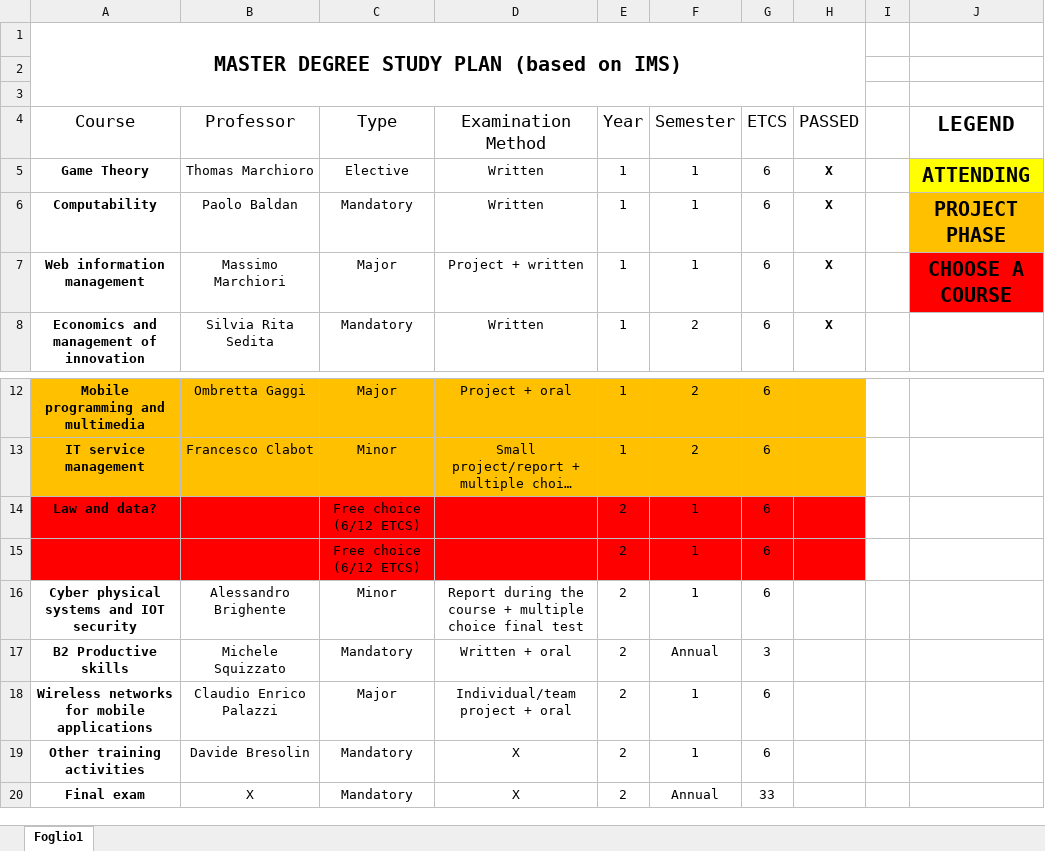
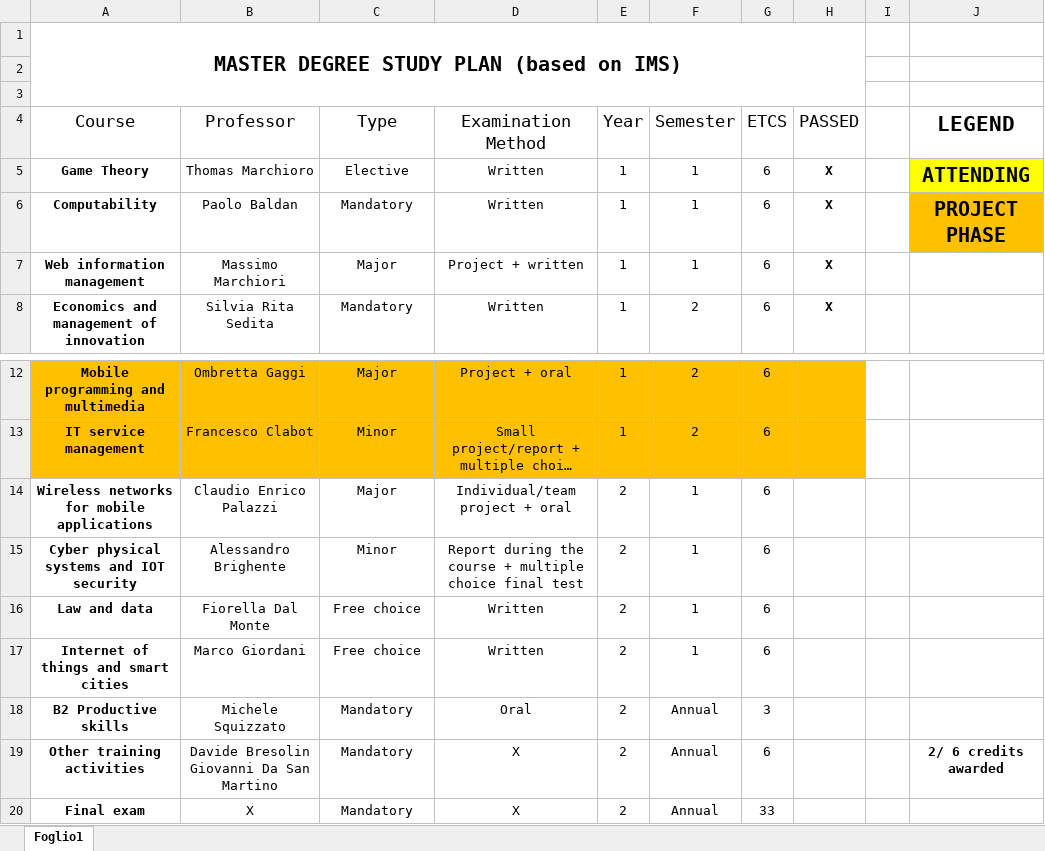
Before and after one commit to MikeIsBack/UniPD-MSc-Computer-Science-courses, an Excel workbook: MasterDegree_StudyPlan.xlsx, sheet Foglio1, drawn as a sheet; only a part is shown, gaps mark what is left out; long unchanged cells end in …; values as stored, in another font and other column widths than the file's, no borders; charts and pictures and table styles not drawn; removed rows and columns are numbered as before the commit, all else as after; the diff names each change by its address in the sheet, - before the commit and + after, or states it on an @@ line.

Commit message:
Update MasterDegree_StudyPlan.xlsx

```diff
--- a/MasterDegree_StudyPlan.xlsx (sheet Foglio1)
+++ b/MasterDegree_StudyPlan.xlsx (sheet Foglio1)
-J7 (LEGEND): CHOOSE A COURSE
+J7 (LEGEND): (empty)
-J7 fill: #FF0000
+J7 fill: none
-row 14: Law and data? |  | Free choice (6/12 ETCS) |  | 2 | 1 | 6
-row 15:  |  | Free choice (6/12 ETCS) |  | 2 | 1 | 6
@@ row 18 moved to row 14: Wireless networks for mobile application… @@
+row 16: Law and data | Fiorella Dal Monte | Free choice | Written | 2 | 1 | 6
+row 17: Internet of things and smart cities | Marco Giordani | Free choice | Written | 2 | 1 | 6
-D18 (Examination Method): Written + oral
+D18 (Examination Method): Oral
-B19 (Professor): Davide Bresolin
+B19 (Professor): Davide Bresolin Giovanni Da San Martino
-F19 (Semester): 1
+F19 (Semester): Annual
-J19 (LEGEND): (empty)
+J19 (LEGEND): 2/ 6 credits awarded
```
Also changed, not shown: charts or pictures.
